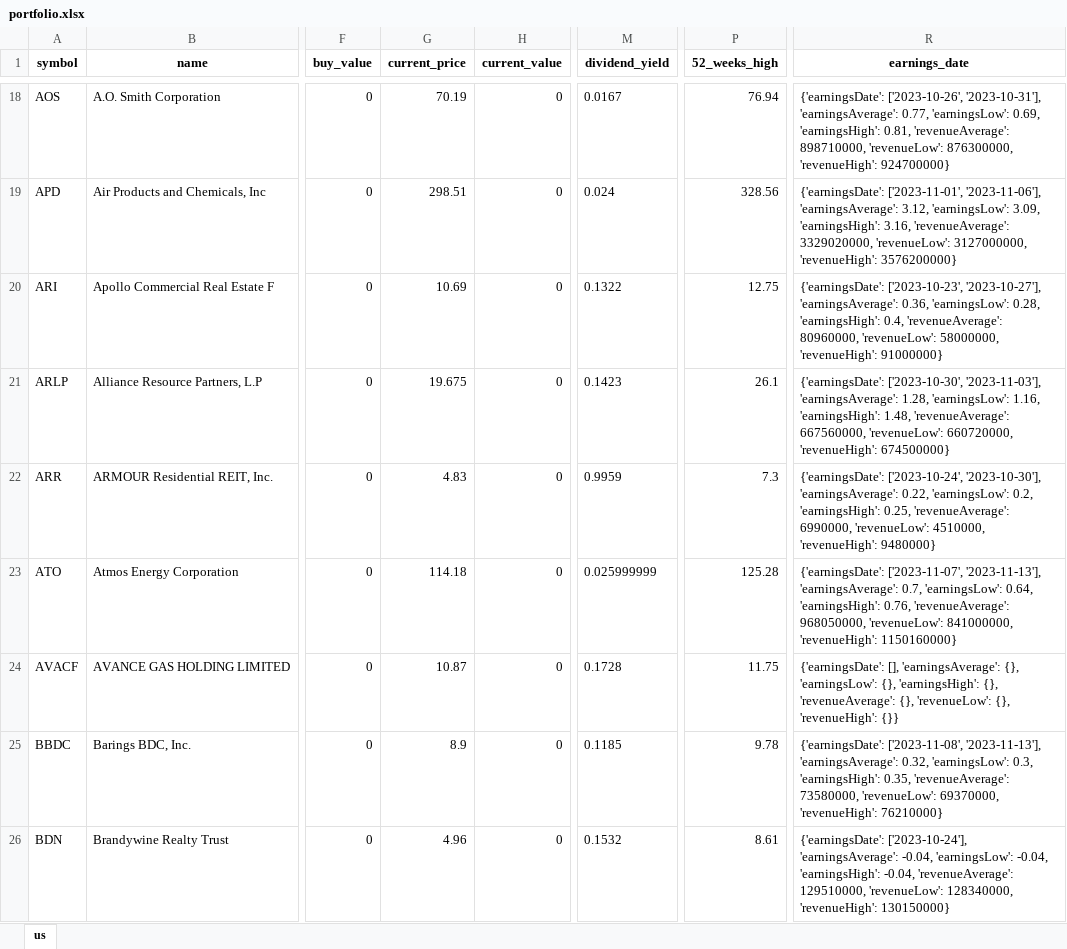
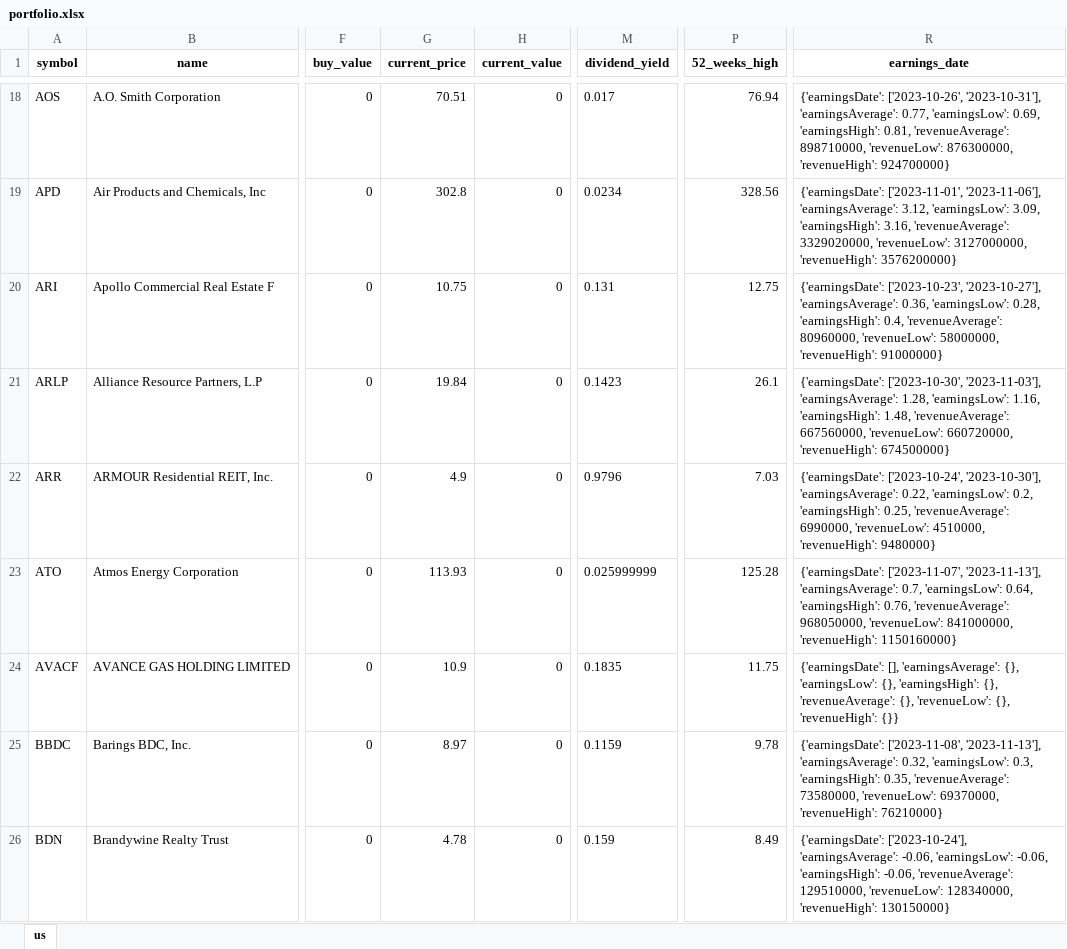
Before and after one commit to alpha2phi-platform/alphalib, an Excel workbook: data/portfolio.xlsx, sheet us, drawn as a sheet; only a part is shown, gaps mark what is left out; values as stored, in another font and other column widths than the file's, no borders; the diff covers the shown part only; the diff names each change by its address in the sheet, - before the commit and + after, or states it on an @@ line.

```diff
--- a/data/portfolio.xlsx (sheet us)
+++ b/data/portfolio.xlsx (sheet us)
-G18 (current_price): 70.19
+G18 (current_price): 70.51
-M18 (dividend_yield): 0.0167
+M18 (dividend_yield): 0.017
-G19 (current_price): 298.51
+G19 (current_price): 302.8
-M19 (dividend_yield): 0.024
+M19 (dividend_yield): 0.0234
-G20 (current_price): 10.69
+G20 (current_price): 10.75
-M20 (dividend_yield): 0.1322
+M20 (dividend_yield): 0.131
-G21 (current_price): 19.675
+G21 (current_price): 19.84
-G22 (current_price): 4.83
+G22 (current_price): 4.9
-M22 (dividend_yield): 0.9959
+M22 (dividend_yield): 0.9796
-P22 (52_weeks_high): 7.3
+P22 (52_weeks_high): 7.03
-G23 (current_price): 114.18
+G23 (current_price): 113.93
-G24 (current_price): 10.87
+G24 (current_price): 10.9
-M24 (dividend_yield): 0.1728
+M24 (dividend_yield): 0.1835
-G25 (current_price): 8.9
+G25 (current_price): 8.97
-M25 (dividend_yield): 0.1185
+M25 (dividend_yield): 0.1159
-G26 (current_price): 4.96
+G26 (current_price): 4.78
-M26 (dividend_yield): 0.1532
+M26 (dividend_yield): 0.159
-P26 (52_weeks_high): 8.61
+P26 (52_weeks_high): 8.49
-R26 (earnings_date): …['2023-10-24'], 'earningsAverage': -0.04, 'earningsLow': -0.04, 'earningsHigh': -0.04, 'revenueAverage': 129510000,…
+R26 (earnings_date): …['2023-10-24'], 'earningsAverage': -0.06, 'earningsLow': -0.06, 'earningsHigh': -0.06, 'revenueAverage': 129510000,…
```
Also changed, not shown: 331 edited cells elsewhere in this sheet, data/leg_historical_prices.xlsx, 5 other files.
